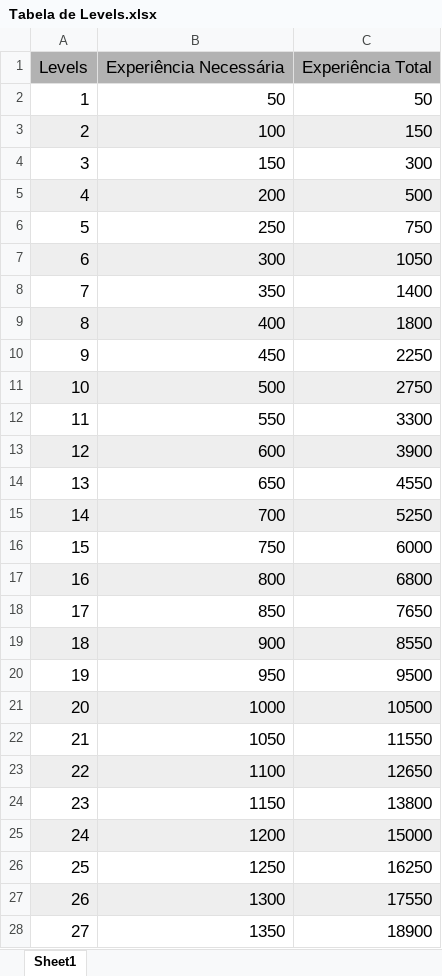
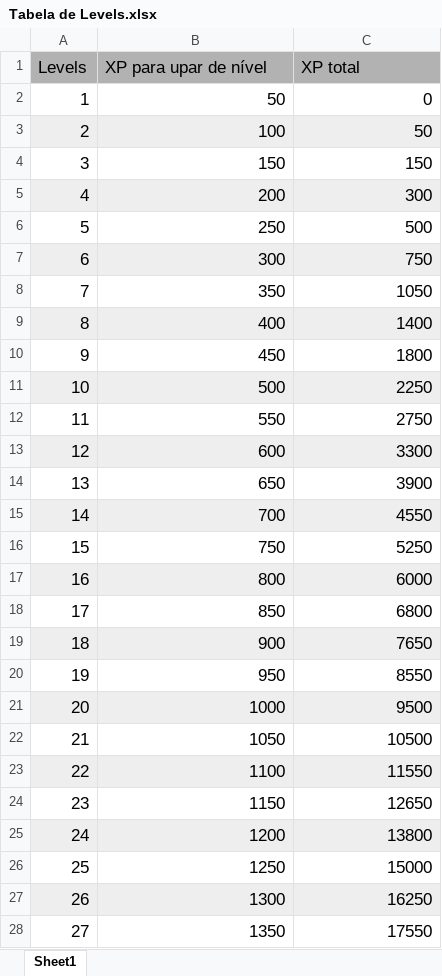
Before and after one commit to sidgjr/dream-mountain-remastered, an Excel workbook: Sistema/Tabela de Levels.xlsx, sheet Sheet1, drawn as a sheet; only a part is shown; values as stored, in another font and other column widths than the file's, no borders; removed rows and columns are numbered as before the commit, all else as after; the diff covers the shown part only; the diff names each change by its address in the sheet, - before the commit and + after, or states it on an @@ line.

```diff
--- a/Sistema/Tabela de Levels.xlsx (sheet Sheet1)
+++ b/Sistema/Tabela de Levels.xlsx (sheet Sheet1)
-row 1: Levels | Experiência Necessária | Experiência Total
+row 1: Levels | XP para upar de nível | XP total
-C2: 50
+C2: 0
-C3: 150
+C3: 50
-C4: 300
+C4: 150
-C5: 500
+C5: 300
-C6: 750
+C6: 500
-C7: 1050
+C7: 750
-C8: 1400
+C8: 1050
-C9: 1800
+C9: 1400
-C10: 2250
+C10: 1800
-C11: 2750
+C11: 2250
-C12: 3300
+C12: 2750
-C13: 3900
+C13: 3300
-C14: 4550
+C14: 3900
-C15: 5250
+C15: 4550
-C16: 6000
+C16: 5250
-C17: 6800
+C17: 6000
-C18: 7650
+C18: 6800
-C19: 8550
+C19: 7650
-C20: 9500
+C20: 8550
-C21: 10500
+C21: 9500
-C22: 11550
+C22: 10500
-C23: 12650
+C23: 11550
-C24: 13800
+C24: 12650
-C25: 15000
+C25: 13800
-C26: 16250
+C26: 15000
-C27: 17550
+C27: 16250
-C28: 18900
+C28: 17550
```
Also changed, not shown: 3 edited cells elsewhere in this sheet, 8 other files.
